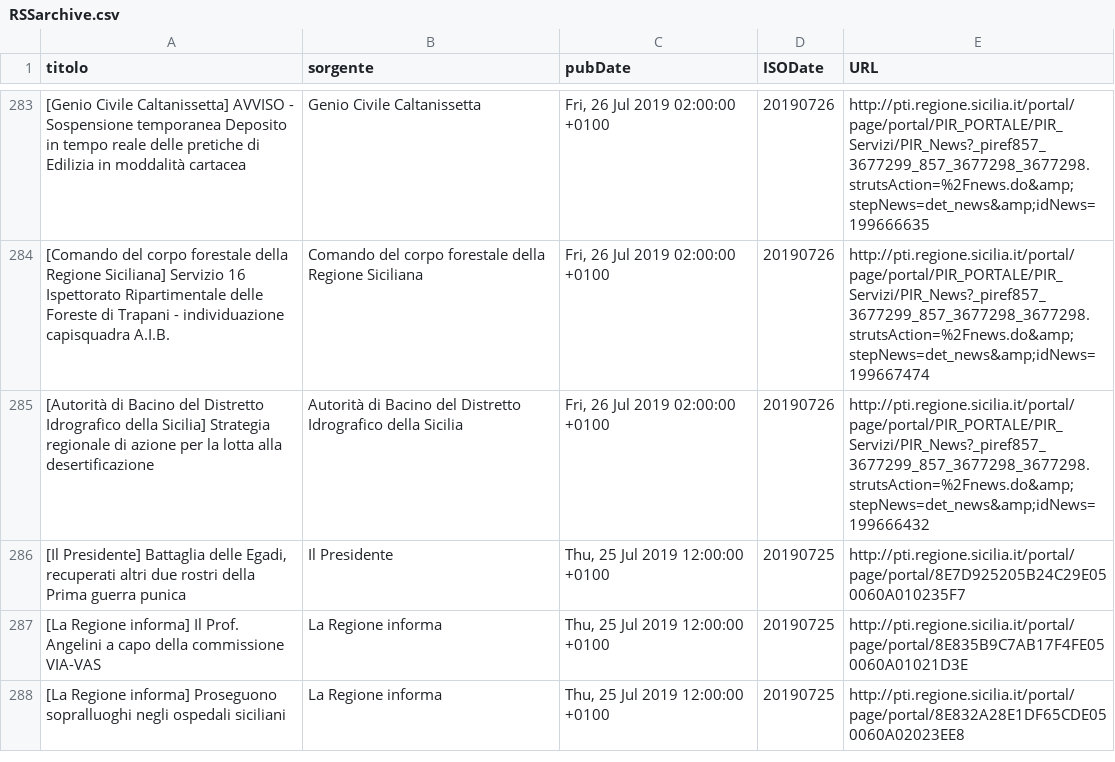
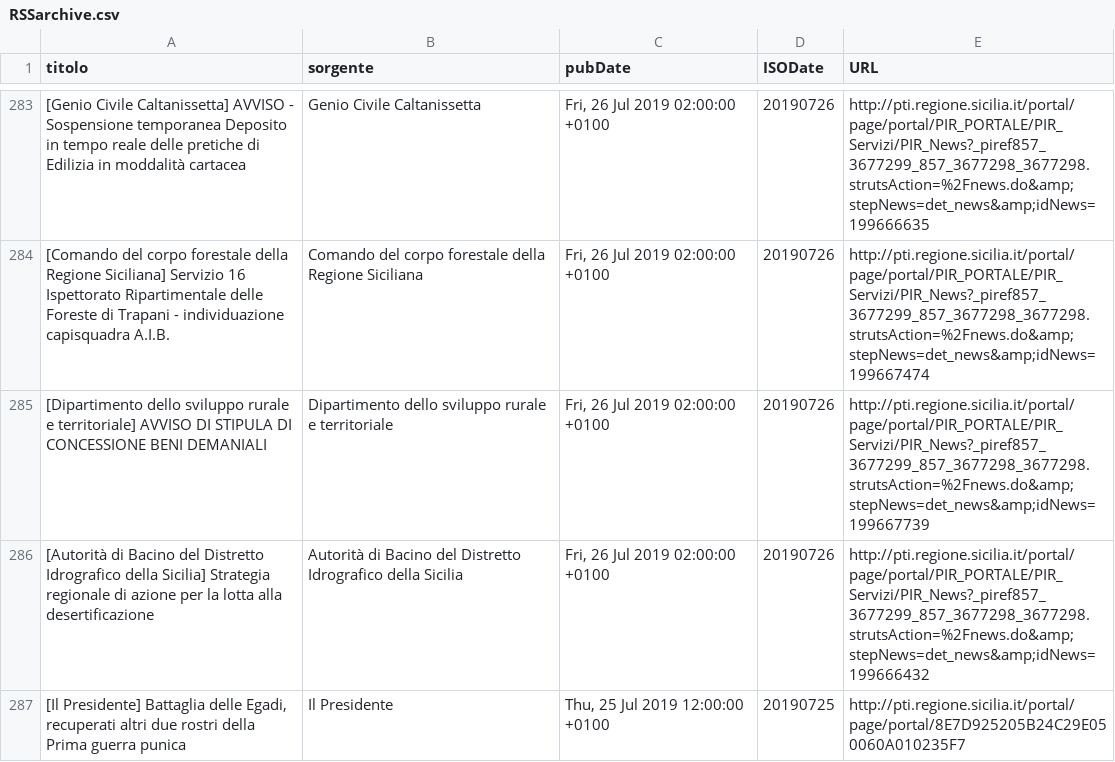
Before and after one commit to aborruso/regioneSiciliaNewsRSS, a CSV file: RSSarchive.csv, drawn as a sheet; only a part is shown, gaps mark what is left out; the shorter side is filled out with more unchanged rows; the diff names each change by its address in the sheet, - before the commit and + after, or states it on an @@ line.

Commit message:
Aggiorna archivio notizie

```diff
--- a/RSSarchive.csv
+++ b/RSSarchive.csv
+row 285: [Dipartimento dello sviluppo rurale e territoriale] AVVISO DI STIPULA DI CONCESSIONE BENI DEMANIALI | Dipartimento dello sviluppo rurale e territoriale | Fri, 26 Jul 2019 02:00:00 +0100 | 20190726 | http://pti.regione.sicilia.it/portal/page/portal/PIR_PORTALE/PIR_Servizi/PIR_News?_piref857_3677299_857_3677298_3677298.strutsAction=%2Fnews.do&amp;stepNews=det_news&amp;idNews=199667739
```
